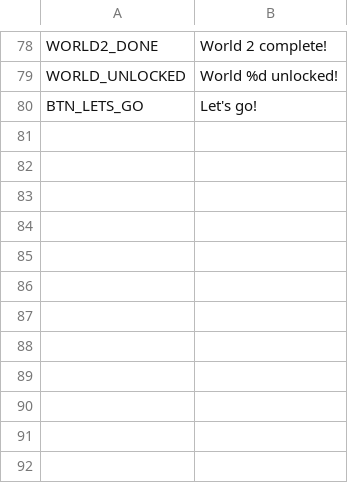
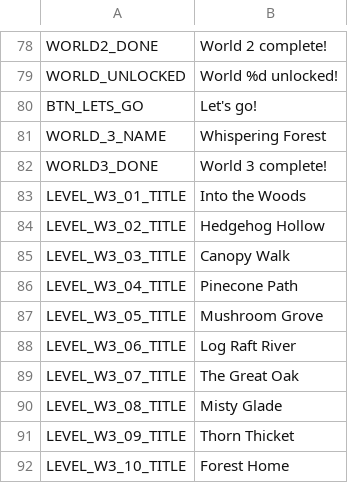
Before and after one commit to roshnikumari-21/wiwiwi, a CSV file: localization/strings.csv, drawn as a sheet; only a part is shown, gaps mark what is left out; the diff names each change by its address in the sheet, - before the commit and + after, or states it on an @@ line.

```diff
--- a/localization/strings.csv
+++ b/localization/strings.csv
+row 81: WORLD_3_NAME | Whispering Forest
+row 82: WORLD3_DONE | World 3 complete!
+row 83: LEVEL_W3_01_TITLE | Into the Woods
+row 84: LEVEL_W3_02_TITLE | Hedgehog Hollow
+row 85: LEVEL_W3_03_TITLE | Canopy Walk
+row 86: LEVEL_W3_04_TITLE | Pinecone Path
+row 87: LEVEL_W3_05_TITLE | Mushroom Grove
+row 88: LEVEL_W3_06_TITLE | Log Raft River
+row 89: LEVEL_W3_07_TITLE | The Great Oak
+row 90: LEVEL_W3_08_TITLE | Misty Glade
+row 91: LEVEL_W3_09_TITLE | Thorn Thicket
+row 92: LEVEL_W3_10_TITLE | Forest Home
```
Also changed, not shown: 33 other files.
